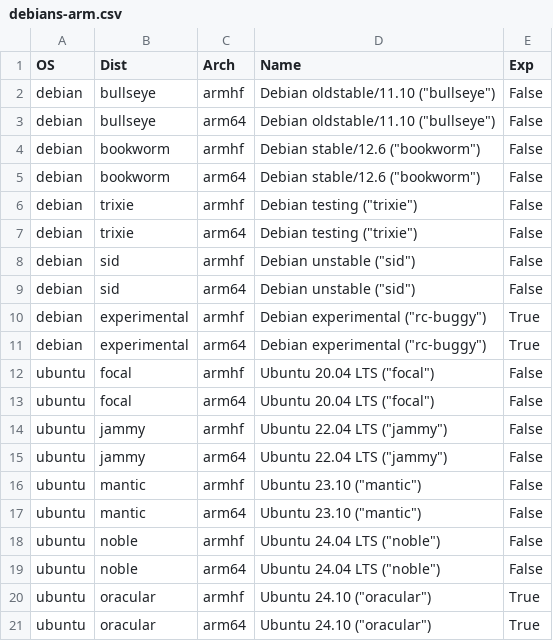
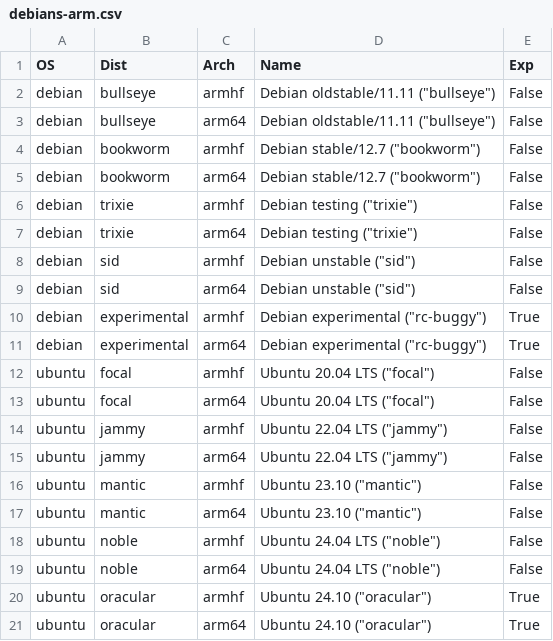
Before and after one commit to nationpwned/sd-card-images, a CSV file: debians-arm.csv, drawn as a sheet.

Commit message:
debians: Update Debian/Ubuntu versions

```diff
--- a/debians-arm.csv
+++ b/debians-arm.csv
@@ -1,6 +1,6 @@
 OS,Dist,Arch,Name,Exp
-debian,bullseye,armhf,"Debian oldstable/11.10 (""bullseye"")",False
-debian,bullseye,arm64,"Debian oldstable/11.10 (""bullseye"")",False
-debian,bookworm,armhf,"Debian stable/12.6 (""bookworm"")",False
-debian,bookworm,arm64,"Debian stable/12.6 (""bookworm"")",False
+debian,bullseye,armhf,"Debian oldstable/11.11 (""bullseye"")",False
+debian,bullseye,arm64,"Debian oldstable/11.11 (""bullseye"")",False
+debian,bookworm,armhf,"Debian stable/12.7 (""bookworm"")",False
+debian,bookworm,arm64,"Debian stable/12.7 (""bookworm"")",False
 debian,trixie,armhf,"Debian testing (""trixie"")",False
```
Also changed, not shown: debians-x86.csv.
